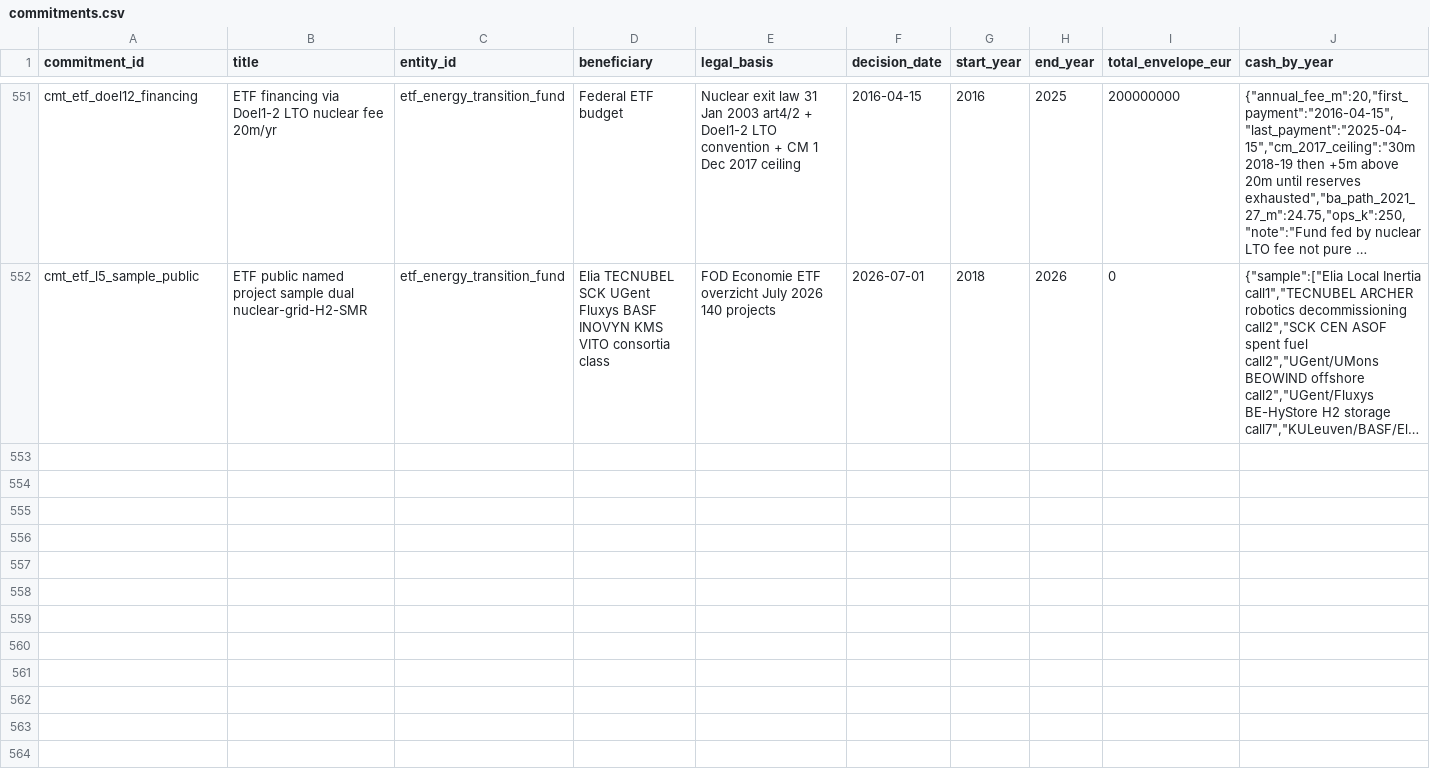
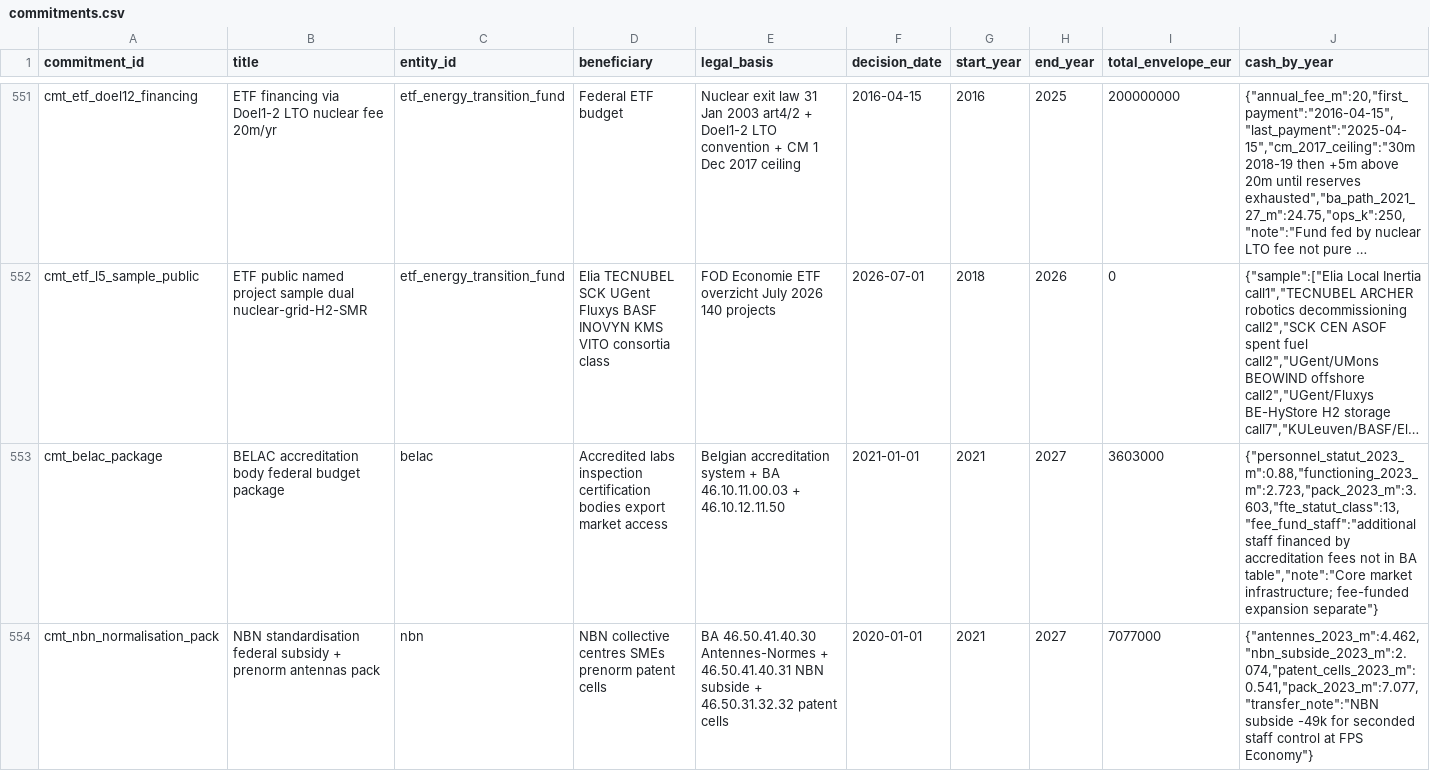
Before and after one commit to kareljanr/AIpolitics, a CSV file: docs/doge/data/commitments.csv, drawn as a sheet; only a part is shown, gaps mark what is left out; long unchanged cells end in …; rows hold the shown columns only; the diff covers the shown part only; the diff names each change by its address in the sheet, - before the commit and + after, or states it on an @@ line.

Commit message:
doge(loop): tick 298 — rq_289 quality infra pack ~11m BELAC+NBN+metrology

```diff
--- a/docs/doge/data/commitments.csv
+++ b/docs/doge/data/commitments.csv
+row 553: cmt_belac_package | BELAC accreditation body federal budget package | belac | Accredited labs inspection certification bodies export market access | Belgian accreditation system + BA 46.10.11.00.03 + 46.10.12.11.50 | 2021-01-01 | 2021 | 2027 | 3603000 | {"personnel_statut_2023_m":0.88,"functioning_2023_m":2.723,"pack_2023_m":3.603,"fte_statut_class":13,"fee_fund_staff":"additional staff financed by accreditation fees not in BA table","note":"Core market infrastructure; fee-funded expansion separate"}
+row 554: cmt_nbn_normalisation_pack | NBN standardisation federal subsidy + prenorm antennas pack | nbn | NBN collective centres SMEs prenorm patent cells | BA 46.50.41.40.30 Antennes-Normes + 46.50.41.40.31 NBN subside + 46.50.31.32.32 patent cells | 2020-01-01 | 2021 | 2027 | 7077000 | {"antennes_2023_m":4.462,"nbn_subside_2023_m":2.074,"patent_cells_2023_m":0.541,"pack_2023_m":7.077,"transfer_note":"NBN subside -49k for seconded staff control at FPS Economy"}
```
Also changed, not shown: 2 added rows elsewhere in this file, docs/doge/data/entities.csv, docs/doge/data/foi_queue.csv, 8 other files.
